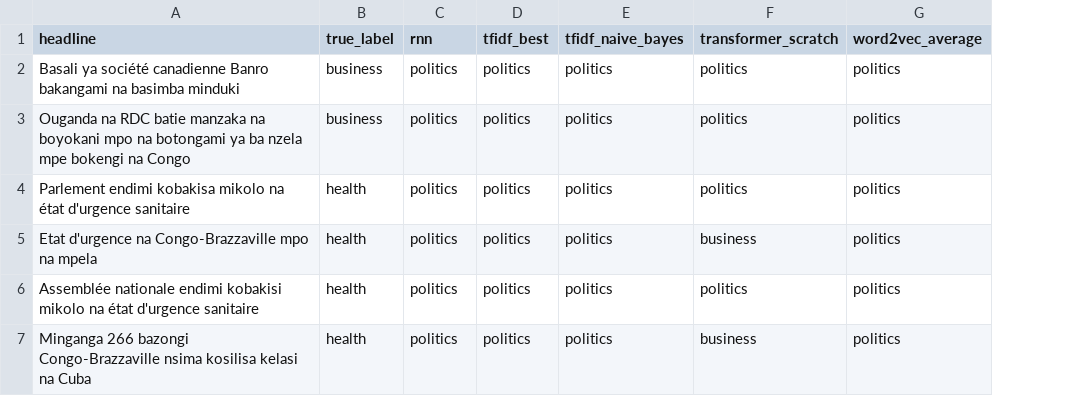
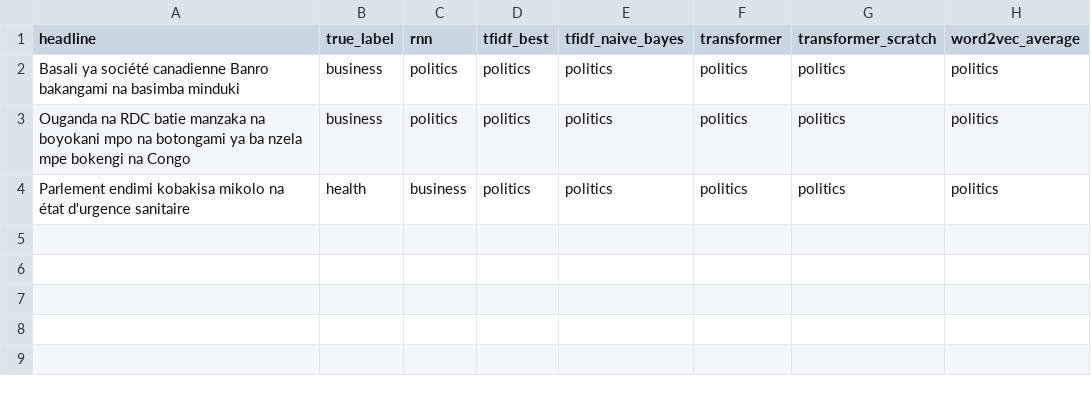
Before and after one commit to h-mutumwinka/Lingala_News_Classification, a CSV file: results/comparison/hard_examples.csv, drawn as a sheet; removed rows and columns are numbered as before the commit, all else as after; the diff names each change by its address in the sheet, - before the commit and + after, or states it on an @@ line.

```diff
--- a/results/comparison/hard_examples.csv
+++ b/results/comparison/hard_examples.csv
+column F (transformer), rows 2-4: all politics
-C4 (rnn): politics
+C4 (rnn): business
-row 5: Etat d'urgence na Congo-Brazzaville mpo na mpela | health | politics | politics | politics | business | politics
-row 6: Assemblée nationale endimi kobakisi mikolo na état d'urgence sanitaire | health | politics | politics | politics | politics | politics
-row 7: Minganga 266 bazongi Congo-Brazzaville nsima kosilisa kelasi na Cuba | health | politics | politics | politics | business | politics
```
Also changed, not shown: results/comparison/all_validation_experiments.csv, results/comparison/final_test_results.csv, 46 other files.
